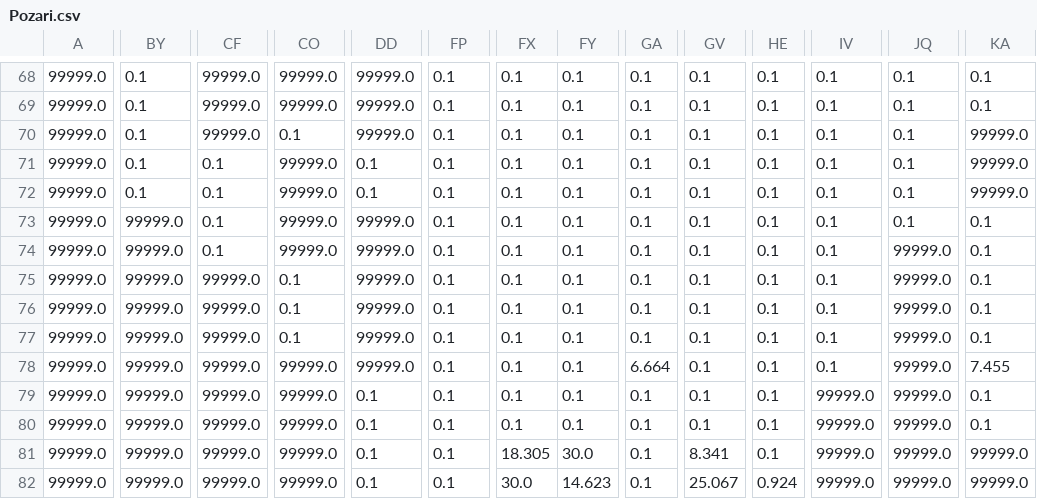
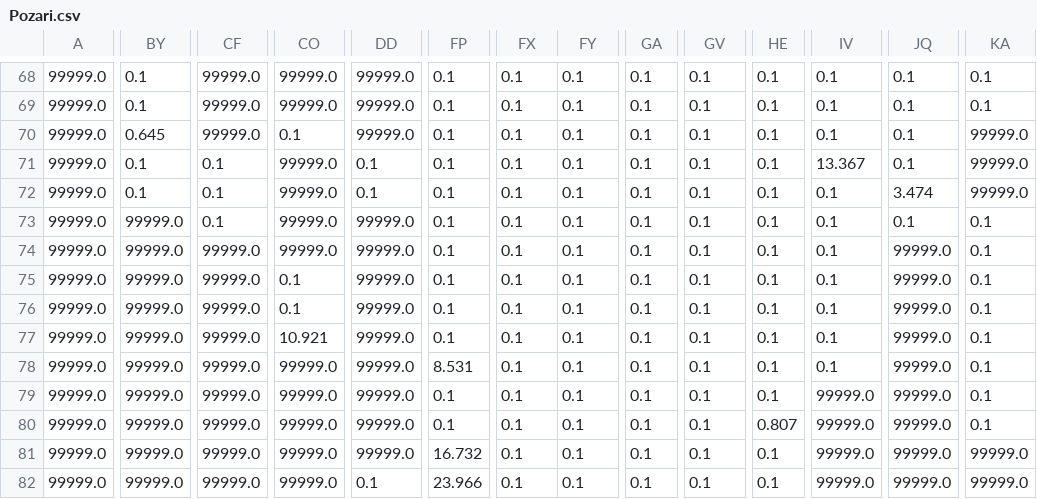
Before and after one commit to Filip11711/Projekt_R, a CSV file: Izvorni_Kod/backend/DataFolder/Pozari.csv, drawn as a sheet; only a part is shown, gaps mark what is left out; the diff covers the shown part only; the diff names each change by its address in the sheet, - before the commit and + after, or states it on an @@ line.

```diff
--- a/Izvorni_Kod/backend/DataFolder/Pozari.csv
+++ b/Izvorni_Kod/backend/DataFolder/Pozari.csv
-BY70: 0.1
+BY70: 0.645
-IV71: 0.1
+IV71: 13.367
-JQ72: 0.1
+JQ72: 3.474
-CF74: 0.1
+CF74: 99999.0
-CO77: 0.1
+CO77: 10.921
-FP78: 0.1
+FP78: 8.531
-GA78: 6.664
+GA78: 0.1
-KA78: 7.455
+KA78: 0.1
-DD79:DD81: 0.1
+DD79:DD81: 99999.0
-HE80: 0.1
+HE80: 0.807
-FP81: 0.1
+FP81: 16.732
-FX81: 18.305
+FX81: 0.1
-FY81: 30.0
+FY81: 0.1
-GV81: 8.341
+GV81: 0.1
-FP82: 0.1
+FP82: 23.966
-FX82: 30.0
+FX82: 0.1
-FY82: 14.623
+FY82: 0.1
-GV82: 25.067
+GV82: 0.1
-HE82: 0.924
+HE82: 0.1
```
Also changed, not shown: 120 edited cells elsewhere in this file, Izvorni_Kod/backend/DataFolder/Naoblaka.csv, 4 other files.
